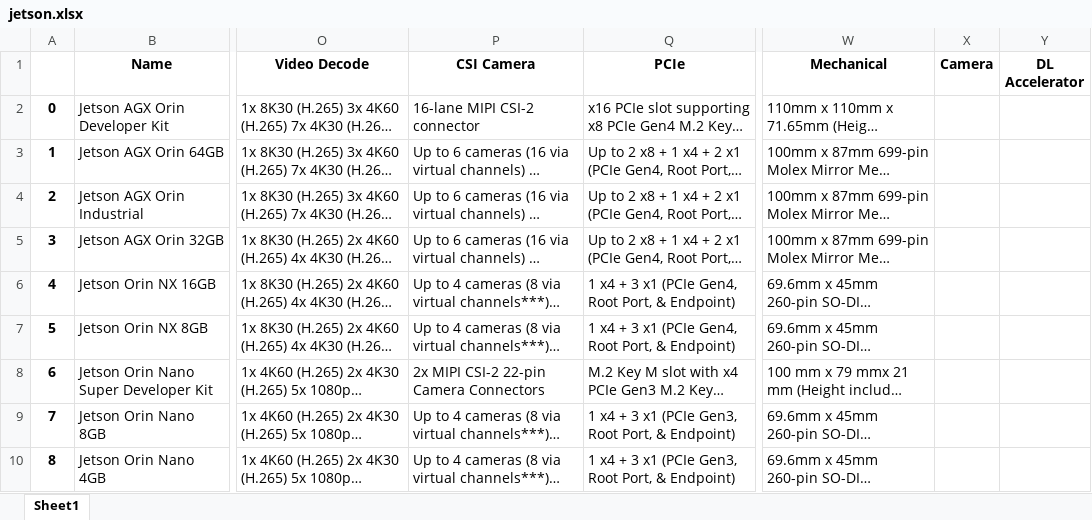
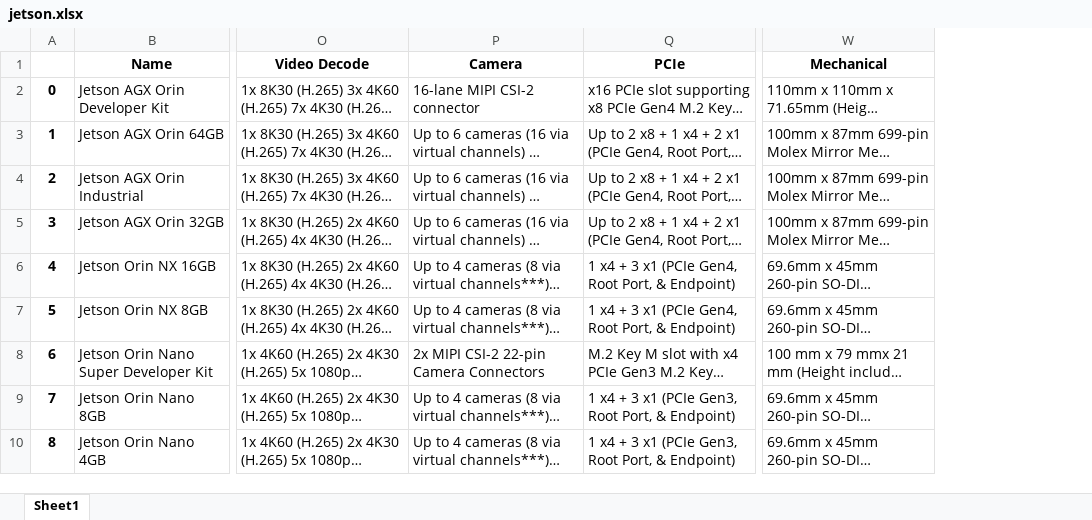
Before and after one commit to NickCao/edge-device-dataset, an Excel workbook: jetson.xlsx, sheet Sheet1, drawn as a sheet; only a part is shown, gaps mark what is left out; long unchanged cells end in …; values as stored, in another font and other column widths than the file's, no borders; the diff covers the shown part only; the diff names each change by its address in the sheet, - before the commit and + after, or states it on an @@ line.

Commit message:
Be sure to strip data

```diff
--- a/jetson.xlsx (sheet Sheet1)
+++ b/jetson.xlsx (sheet Sheet1)
-column X (Camera), empty
-column Y (DL Accelerator), empty
-P1: CSI Camera
+P1: Camera
```
Also changed, not shown: 8 edited cells elsewhere in this sheet, 3 other files.
